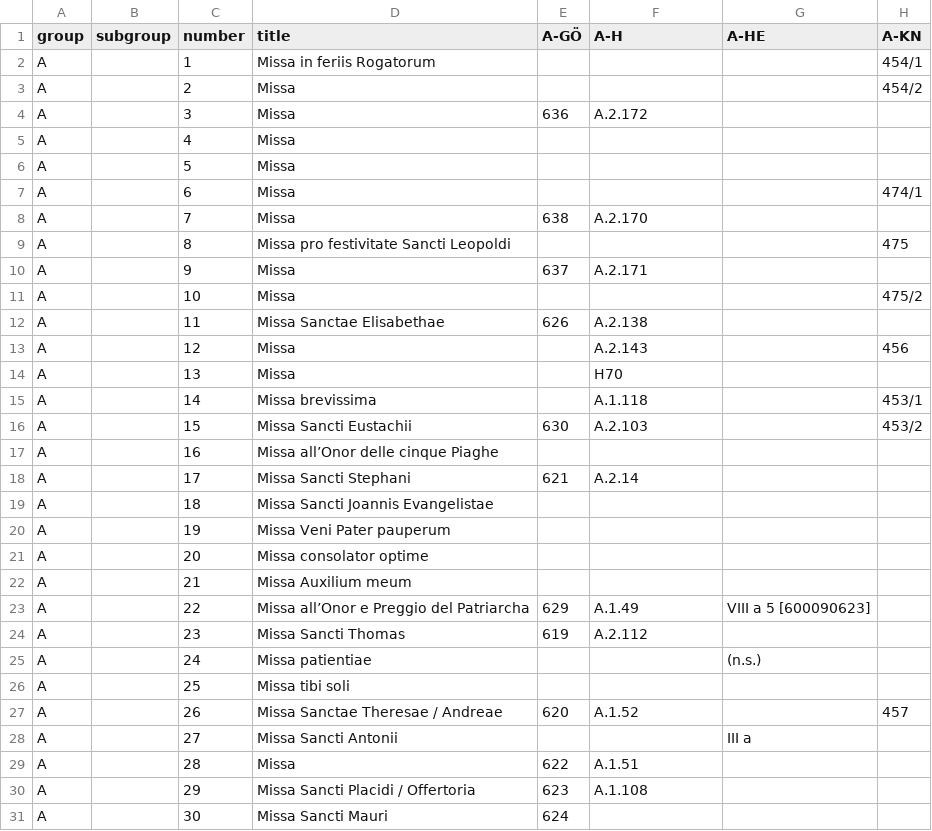
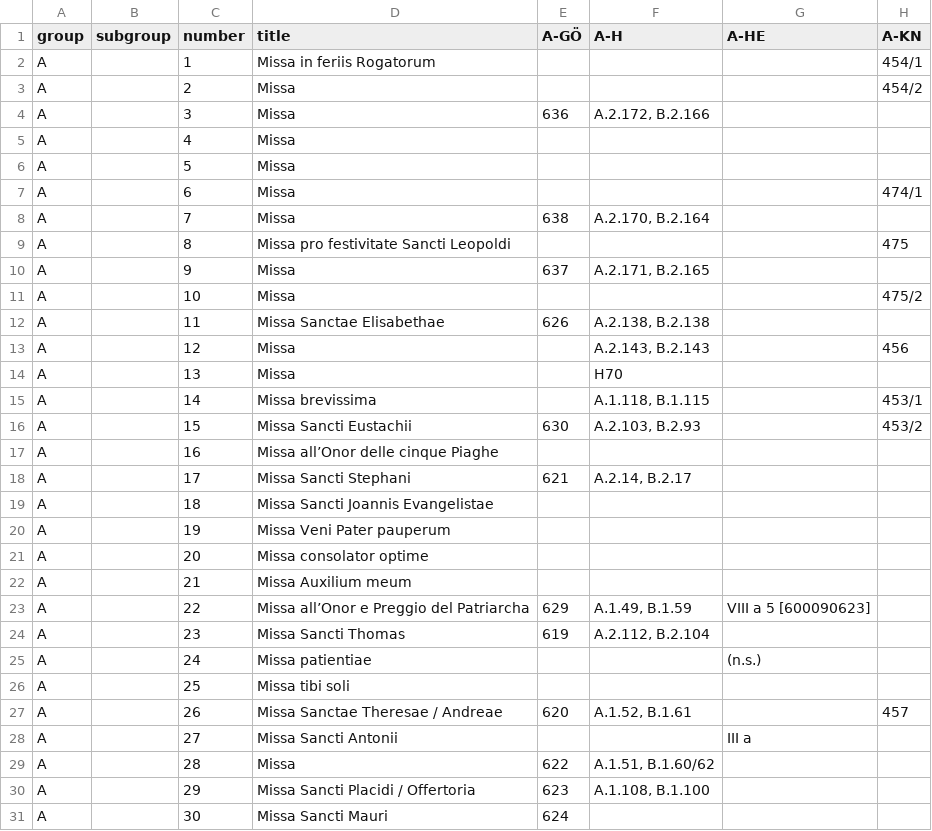
Before and after one commit to edition-esser-skala/tuma-catalogue-of-works, a CSV file: data/catalogue_works.csv, drawn as a sheet; only a part is shown; the diff covers the shown part only; the diff names each change by its address in the sheet, - before the commit and + after, or states it on an @@ line.

```diff
--- a/data/catalogue_works.csv
+++ b/data/catalogue_works.csv
-F4 (A-H): A.2.172
+F4 (A-H): A.2.172, B.2.166
-F8 (A-H): A.2.170
+F8 (A-H): A.2.170, B.2.164
-F10 (A-H): A.2.171
+F10 (A-H): A.2.171, B.2.165
-F12 (A-H): A.2.138
+F12 (A-H): A.2.138, B.2.138
-F13 (A-H): A.2.143
+F13 (A-H): A.2.143, B.2.143
-F15 (A-H): A.1.118
+F15 (A-H): A.1.118, B.1.115
-F16 (A-H): A.2.103
+F16 (A-H): A.2.103, B.2.93
-F18 (A-H): A.2.14
+F18 (A-H): A.2.14, B.2.17
-F23 (A-H): A.1.49
+F23 (A-H): A.1.49, B.1.59
-F24 (A-H): A.2.112
+F24 (A-H): A.2.112, B.2.104
-F27 (A-H): A.1.52
+F27 (A-H): A.1.52, B.1.61
-F29 (A-H): A.1.51
+F29 (A-H): A.1.51, B.1.60/62
-F30 (A-H): A.1.108
+F30 (A-H): A.1.108, B.1.100
```
Also changed, not shown: 54 edited cells elsewhere in this file, data/works_missing_in_rism.csv, 9 other files.
